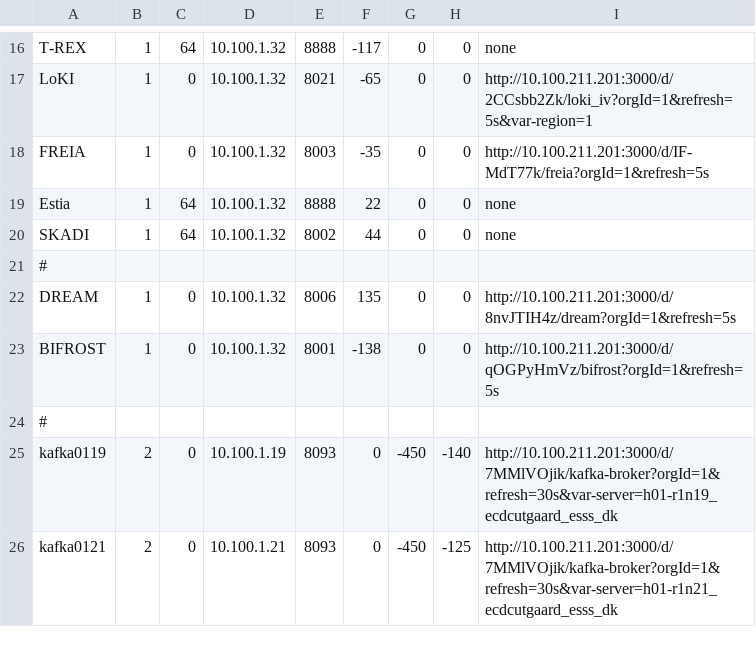
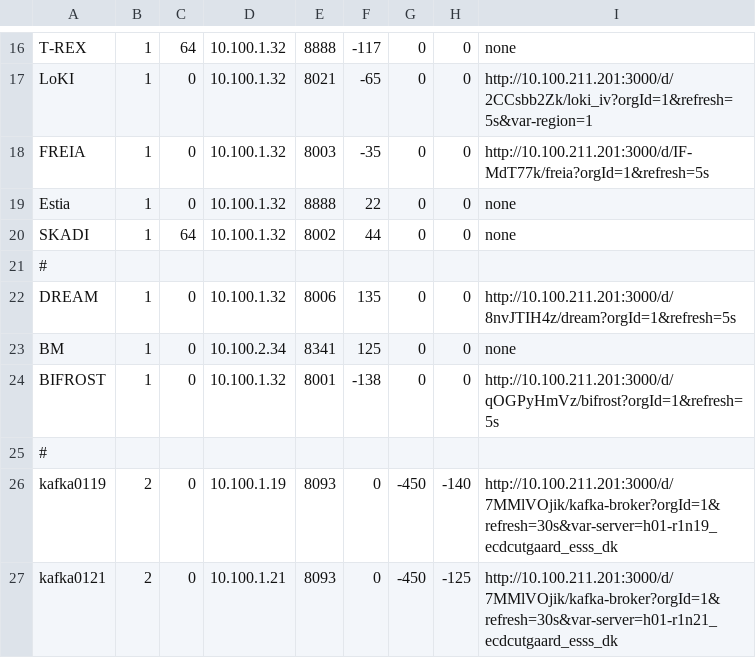
Before and after one commit to ess-dmsc/server-dashboard, a CSV file: dashboard/ymir.csv, drawn as a sheet; only a part is shown, gaps mark what is left out.

Commit message:
adding ESTIA and BM

```diff
--- a/dashboard/ymir.csv
+++ b/dashboard/ymir.csv
@@ -18,3 +18,3 @@ LoKI,  1,  0, 10.100.1.32, 8021,  -65, 0, 0, http://10.100.211.201:3000/d/2CCsbb
 FREIA, 1,  0, 10.100.1.32, 8003,  -35, 0, 0, http://10.100.211.201:3000/d/IF-MdT77k/freia?orgId=1&refresh=5s
-Estia, 1, 64, 10.100.1.32, 8888,   22, 0, 0, none
+Estia, 1,  0, 10.100.1.32, 8888,   22, 0, 0, none
 SKADI, 1, 64, 10.100.1.32, 8002,   44, 0, 0, none
@@ -22,2 +22,3 @@ SKADI, 1, 64, 10.100.1.32, 8002,   44, 0, 0, none
 DREAM,   1, 0, 10.100.1.32, 8006,  135, 0, 0, http://10.100.211.201:3000/d/8nvJTIH4z/dream?orgId=1&refresh=5s
+BM,      1, 0, 10.100.2.34, 8341,  125, 0, 0, none
 BIFROST, 1,  0, 10.100.1.32,   8001, -138, 0, 0, http://10.100.211.201:3000/d/qOGPyHmVz/bifrost?orgId=1&refresh=5s
```
